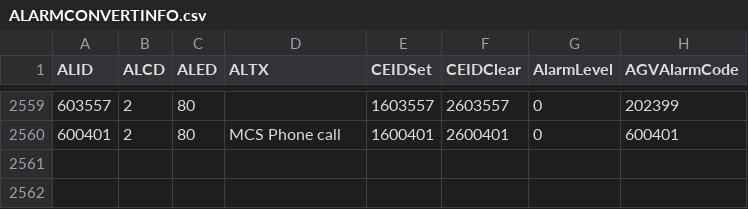
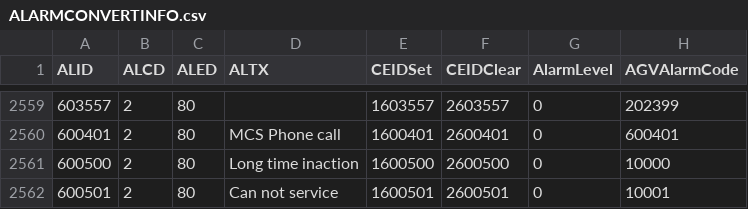
Before and after one commit to AK0-Leopard/AutomationGuiderVehicleControl_AUO_1.2.0, a CSV file: BCWinForm/Config/NORTH_INNOLUX/CSV/ALARMCONVERTINFO.csv, drawn as a sheet; only a part is shown, gaps mark what is left out; the diff names each change by its address in the sheet, - before the commit and + after, or states it on an @@ line.

```diff
--- a/BCWinForm/Config/NORTH_INNOLUX/CSV/ALARMCONVERTINFO.csv
+++ b/BCWinForm/Config/NORTH_INNOLUX/CSV/ALARMCONVERTINFO.csv
+row 2561: 600500 | 2 | 80 | Long time inaction | 1600500 | 2600500 | 0 | 10000
+row 2562: 600501 | 2 | 80 | Can not service | 1600501 | 2600501 | 0 | 10001
```
Also changed, not shown: 2 other files.
